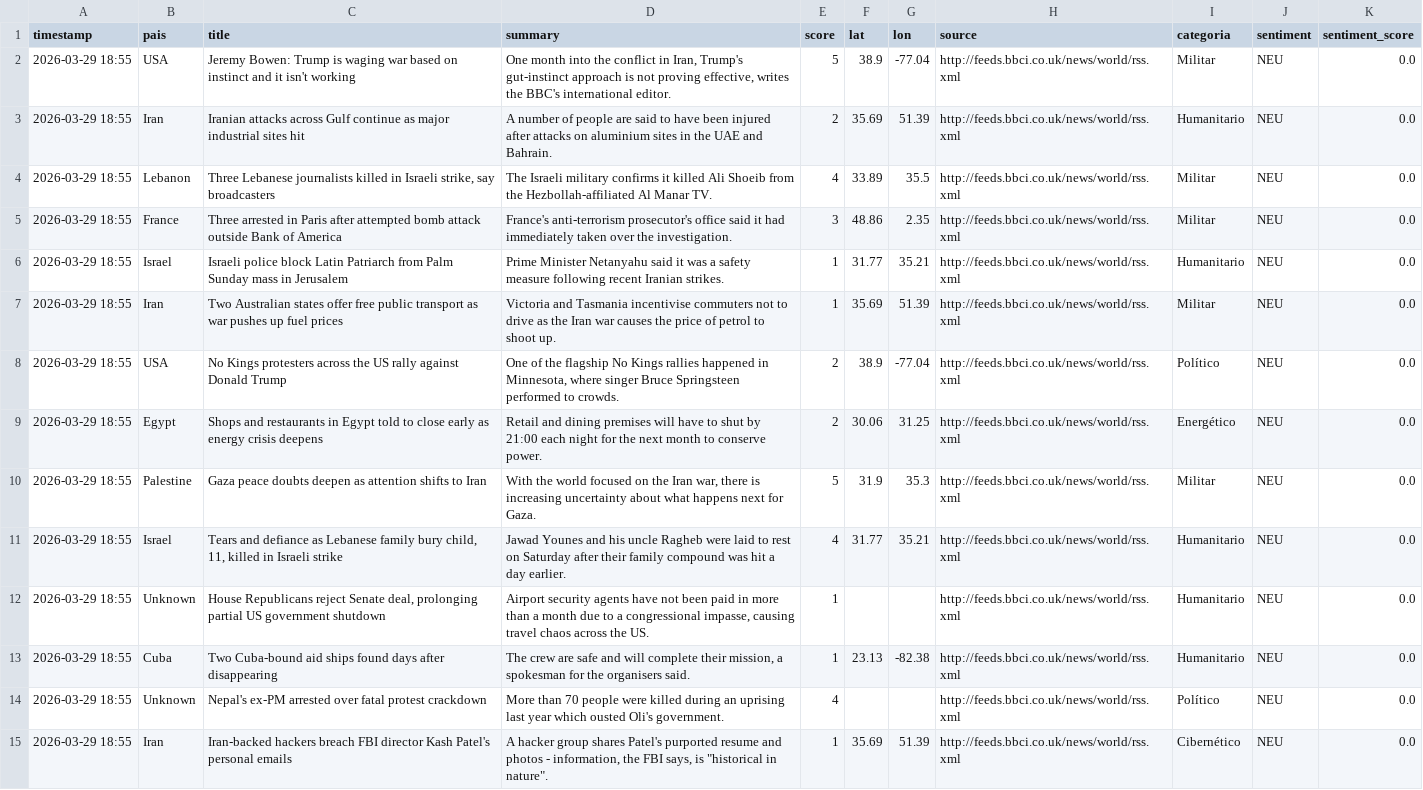
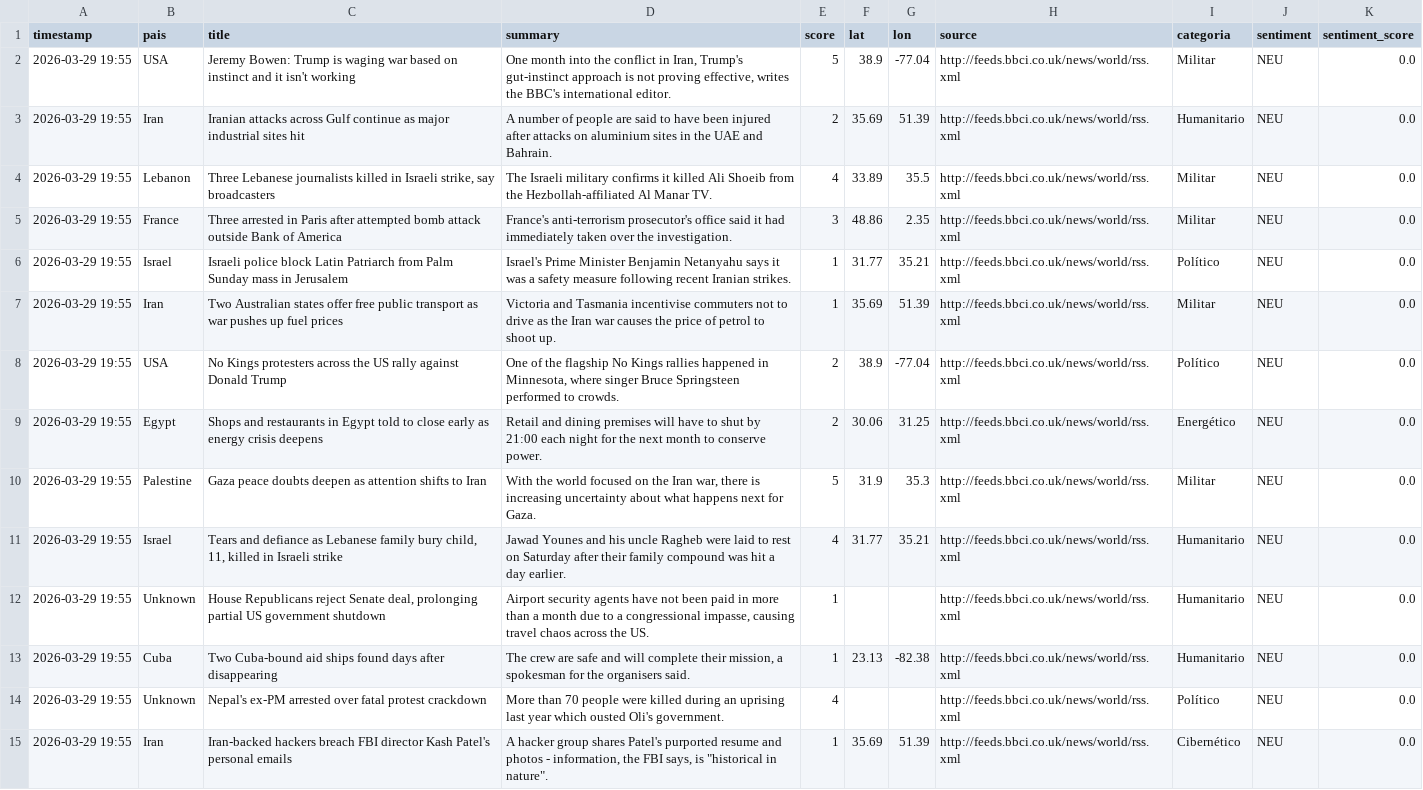
Before and after one commit to mcasrom/sieg-conflicts, a CSV file: data/processed/conflicts.csv, drawn as a sheet; only a part is shown; the diff covers the shown part only; the diff names each change by its address in the sheet, - before the commit and + after, or states it on an @@ line.

Commit message:
pipeline: datos 2026-03-29 19:55

```diff
--- a/data/processed/conflicts.csv
+++ b/data/processed/conflicts.csv
-A2:A15 (timestamp): 2026-03-29 18:55
+A2:A15 (timestamp): 2026-03-29 19:55
-D6 (summary): Prime Minister Netanyahu said it was…
+D6 (summary): Israel's Prime Minister Benjamin Netanyahu says it was…
-I6 (categoria): Humanitario
+I6 (categoria): Político
```
Also changed, not shown: 2 added rows, 1 removed row and 57 edited cells elsewhere in this file.
